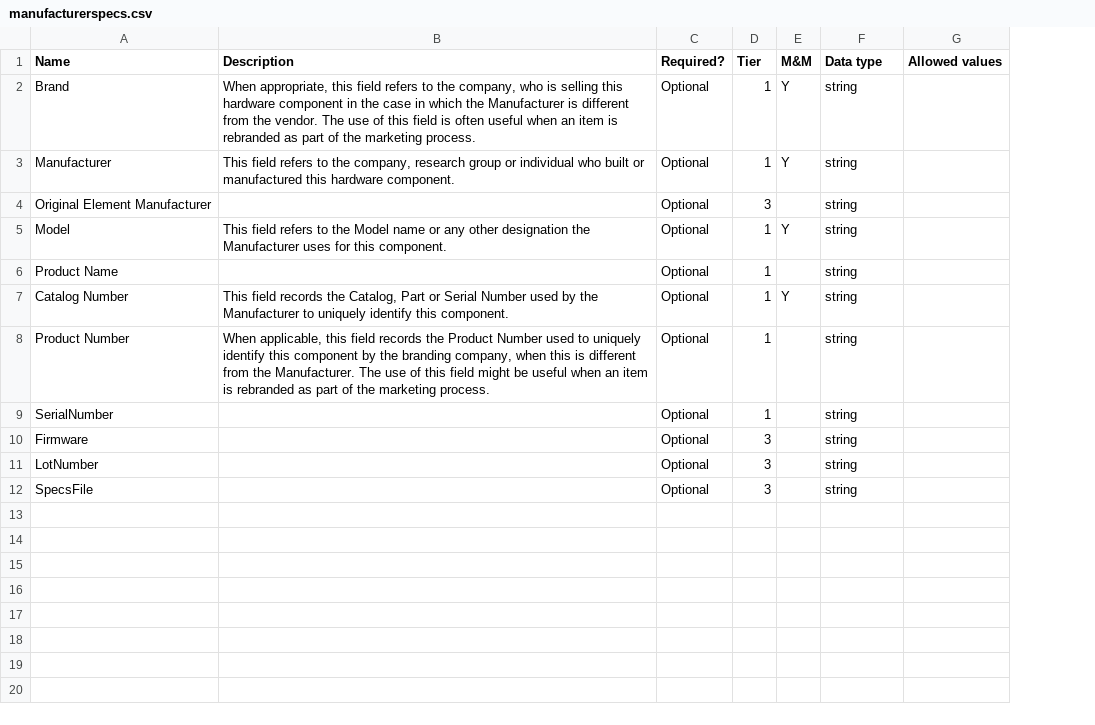
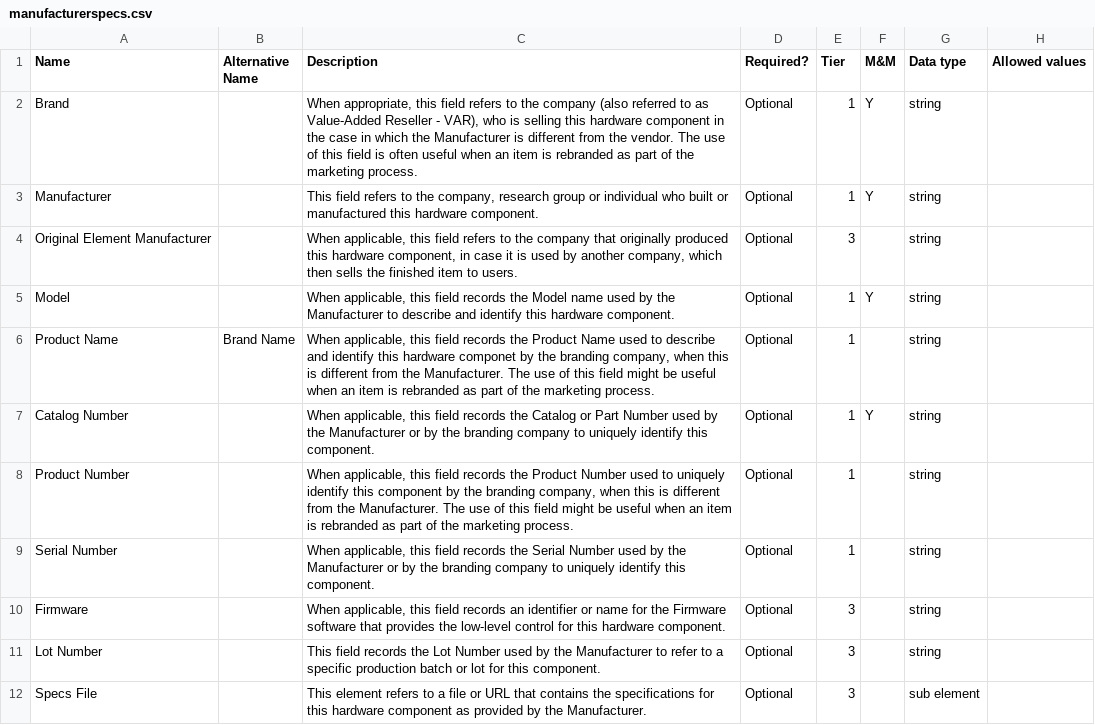
Before and after one commit to WU-BIMAC/NBO-Q_MicroscopyGlossary, a CSV file: docs/source/tables/manufacturerspecs.csv, drawn as a sheet; addresses are those after the commit; the diff names each change by its address in the sheet, - before the commit and + after, or states it on an @@ line.

Commit message:
Updated manufacturerspecs.csv

```diff
--- a/docs/source/tables/manufacturerspecs.csv
+++ b/docs/source/tables/manufacturerspecs.csv
+column B (Alternative Name), row 6: Brand Name
-C2 (Description): …to the company, who is…
+C2 (Description): …to the company (also referred to as Value-Added Reseller - VAR), who is…
-C4 (Description): (empty)
+C4 (Description): When applicable, this field refers to the company that originally produced this hardware component, in case it is used by another company, which then sells the finished item to users.
-C5 (Description): This field refers to the Model name or any other designation the Manufacturer uses for this component.
+C5 (Description): When applicable, this field records the Model name used by the Manufacturer to describe and identify this hardware component.
-C6 (Description): (empty)
+C6 (Description): When applicable, this field records the Product Name used to describe and identify this hardware componet by the branding company, when this is different from the Manufacturer. The use of this field might be useful when an item is rebranded as part of the marketing process.
-C7 (Description): This field records the Catalog, Part or Serial Number used by the Manufacturer to uniquely…
+C7 (Description): When applicable, this field records the Catalog or Part Number used by the Manufacturer or by the branding company to uniquely…
-A9 (Name): SerialNumber
+A9 (Name): Serial Number
-C9 (Description): (empty)
+C9 (Description): When applicable, this field records the Serial Number used by the Manufacturer or by the branding company to uniquely identify this component.
-C10 (Description): (empty)
+C10 (Description): When applicable, this field records an identifier or name for the Firmware software that provides the low-level control for this hardware component.
-A11 (Name): LotNumber
+A11 (Name): Lot Number
-C11 (Description): (empty)
+C11 (Description): This field records the Lot Number used by the Manufacturer to refer to a specific production batch or lot for this component.
-A12 (Name): SpecsFile
+A12 (Name): Specs File
-C12 (Description): (empty)
+C12 (Description): This element refers to a file or URL that contains the specifications for this hardware component as provided by the Manufacturer.
-G12 (Data type): string
+G12 (Data type): sub element
```
